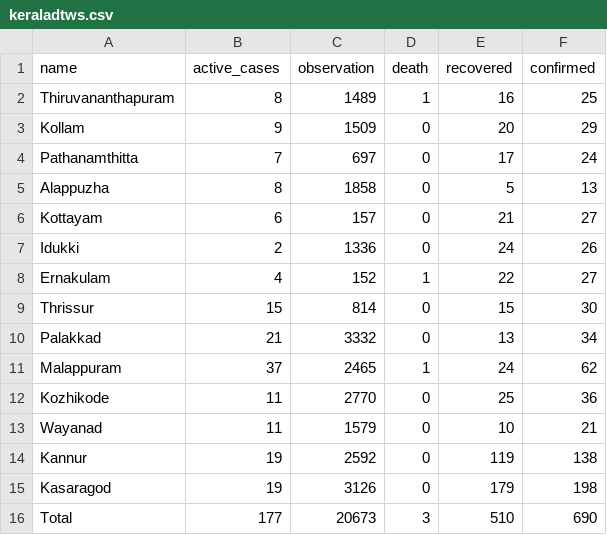
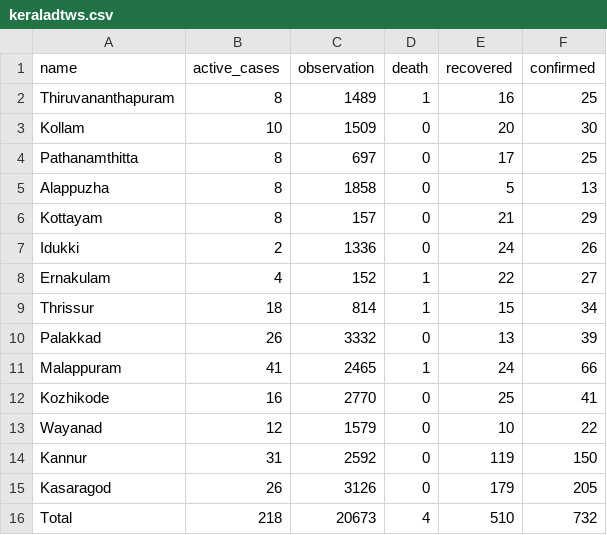
Before and after one commit to m3tasploit/projectfiles, a CSV file: keraladtws.csv, drawn as a sheet.

Commit message:
Update keraladtws.csv

```diff
--- a/keraladtws.csv
+++ b/keraladtws.csv
@@ -2,15 +2,15 @@ name,active_cases,observation,death,recovered,confirmed
 Thiruvananthapuram,8,1489,1,16,25
-Kollam,9,1509,0,20,29
-Pathanamthitta,7,697,0,17,24
+Kollam,10,1509,0,20,30
+Pathanamthitta,8,697,0,17,25
 Alappuzha,8,1858,0,5,13
-Kottayam,6,157,0,21,27
+Kottayam,8,157,0,21,29
 Idukki,2,1336,0,24,26
 Ernakulam,4,152,1,22,27
-Thrissur,15,814,0,15,30
-Palakkad,21,3332,0,13,34
-Malappuram,37,2465,1,24,62
-Kozhikode,11,2770,0,25,36
-Wayanad,11,1579,0,10,21
-Kannur,19,2592,0,119,138
-Kasaragod,19,3126,0,179,198
-Total,177,20673,3,510,690
+Thrissur,18,814,1,15,34
+Palakkad,26,3332,0,13,39
+Malappuram,41,2465,1,24,66
+Kozhikode,16,2770,0,25,41
+Wayanad,12,1579,0,10,22
+Kannur,31,2592,0,119,150
+Kasaragod,26,3126,0,179,205
+Total,218,20673,4,510,732
```
